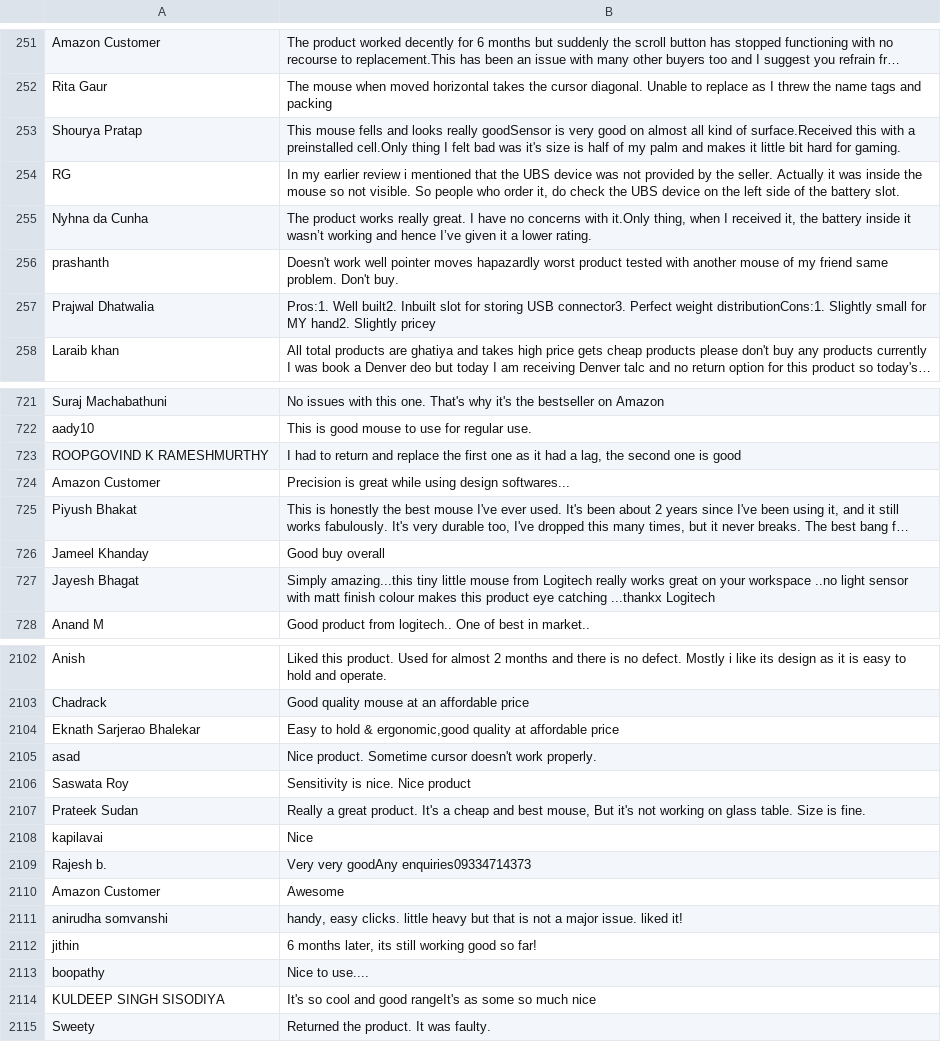
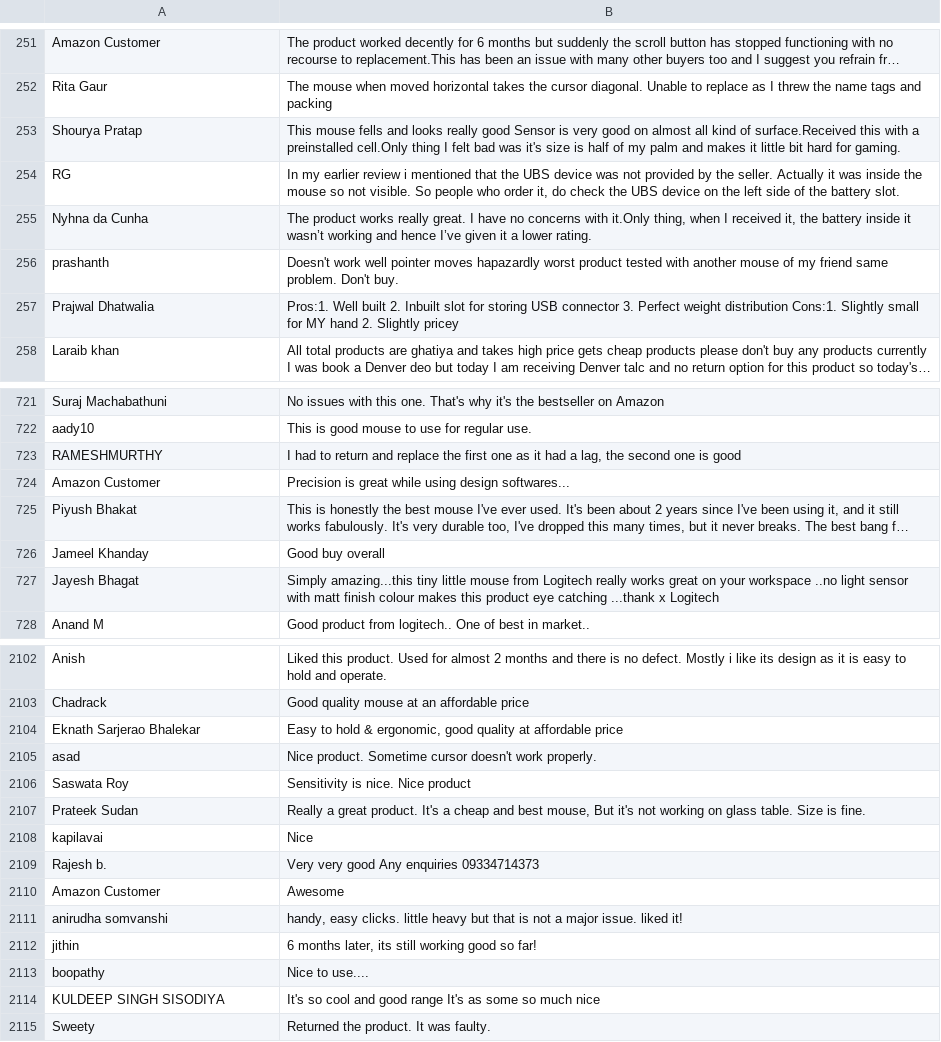
Before and after one commit to jmreddy2106/amzon-reviews, a CSV file: amazon-reviews.csv, drawn as a sheet; only a part is shown, gaps mark what is left out; long unchanged cells end in …; the diff covers the shown part only; the diff names each change by its address in the sheet, - before the commit and + after, or states it on an @@ line.

```diff
--- a/amazon-reviews.csv
+++ b/amazon-reviews.csv
-B253: …looks really goodSensor is very…
+B253: …looks really good Sensor is very…
-B257: Pros:1. Well built2. Inbuilt slot for storing USB connector3. Perfect weight distributionCons:1. Slightly small for MY hand2. Slightly pricey
+B257: Pros:1. Well built 2. Inbuilt slot for storing USB connector 3. Perfect weight distribution Cons:1. Slightly small for MY hand 2. Slightly pricey
-A723: ROOPGOVIND K RAMESHMURTHY
+A723: RAMESHMURTHY
-B727: …eye catching ...thankx Logitech
+B727: …eye catching ...thank x Logitech
-B2104: …hold & ergonomic,good quality at…
+B2104: …hold & ergonomic, good quality at…
-B2109: Very very goodAny enquiries09334714373
+B2109: Very very good Any enquiries 09334714373
-B2114: …and good rangeIt's as some…
+B2114: …and good range It's as some…
```
Also changed, not shown: 91 edited cells elsewhere in this file.
